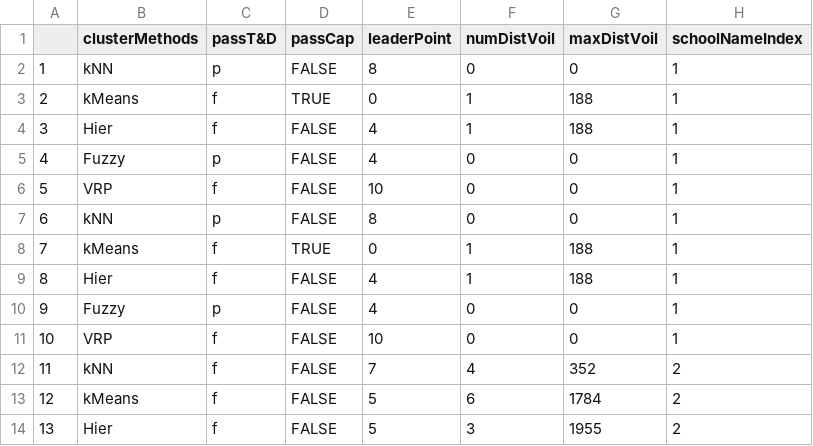
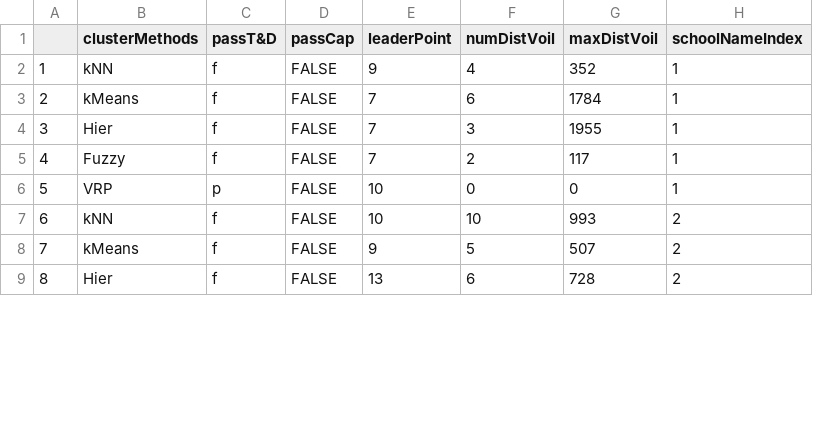
Before and after one commit to mreyers/MATH-402-Projects, a CSV file: ClusterScores.csv, drawn as a sheet; only a part is shown; removed rows and columns are numbered as before the commit, all else as after; the diff covers the shown part only; the diff names each change by its address in the sheet, - before the commit and + after, or states it on an @@ line.

Commit message:
Found a bug. fixed it. updated version

```diff
--- a/ClusterScores.csv
+++ b/ClusterScores.csv
-C2 (passT&D): p
+C2 (passT&D): f
-E2 (leaderPoint): 8
+E2 (leaderPoint): 9
-F2 (numDistVoil): 0
+F2 (numDistVoil): 4
-G2 (maxDistVoil): 0
+G2 (maxDistVoil): 352
-D3 (passCap): TRUE
+D3 (passCap): FALSE
-E3 (leaderPoint): 0
+E3 (leaderPoint): 7
-F3 (numDistVoil): 1
+F3 (numDistVoil): 6
-G3 (maxDistVoil): 188
+G3 (maxDistVoil): 1784
-E4:E5 (leaderPoint): 4
+E4:E5 (leaderPoint): 7
-F4 (numDistVoil): 1
+F4 (numDistVoil): 3
-G4 (maxDistVoil): 188
+G4 (maxDistVoil): 1955
-C5 (passT&D): p
+C5 (passT&D): f
-F5 (numDistVoil): 0
+F5 (numDistVoil): 2
-G5 (maxDistVoil): 0
+G5 (maxDistVoil): 117
-C6 (passT&D): f
+C6 (passT&D): p
-row 7: 6 | kNN | p | FALSE | 8 | 0 | 0 | 1
-row 8: 7 | kMeans | f | TRUE | 0 | 1 | 188 | 1
-row 9: 8 | Hier | f | FALSE | 4 | 1 | 188 | 1
-row 10: 9 | Fuzzy | p | FALSE | 4 | 0 | 0 | 1
-row 11: 10 | VRP | f | FALSE | 10 | 0 | 0 | 1
@@ column A renumbered from row 7 down @@
-E7 (leaderPoint): 7
+E7 (leaderPoint): 10
-F7 (numDistVoil): 4
+F7 (numDistVoil): 10
-G7 (maxDistVoil): 352
+G7 (maxDistVoil): 993
-E8 (leaderPoint): 5
+E8 (leaderPoint): 9
-F8 (numDistVoil): 6
+F8 (numDistVoil): 5
-G8 (maxDistVoil): 1784
+G8 (maxDistVoil): 507
-E9 (leaderPoint): 5
+E9 (leaderPoint): 13
-F9 (numDistVoil): 3
+F9 (numDistVoil): 6
-G9 (maxDistVoil): 1955
+G9 (maxDistVoil): 728
```
Also changed, not shown: 101 edited cells elsewhere in this file.
